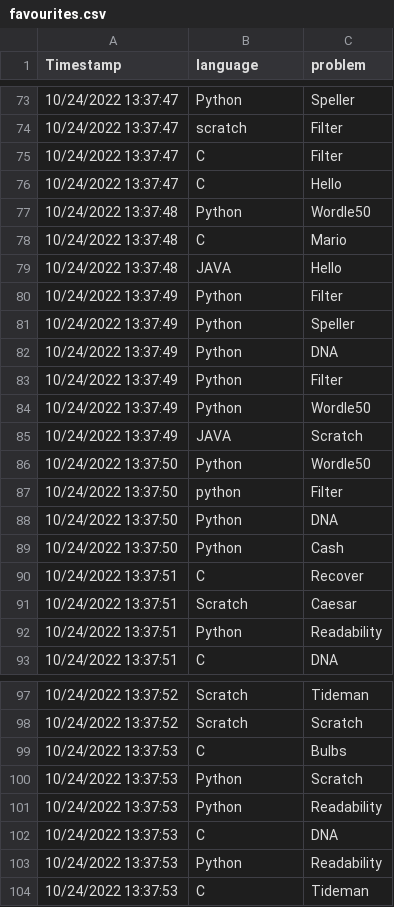
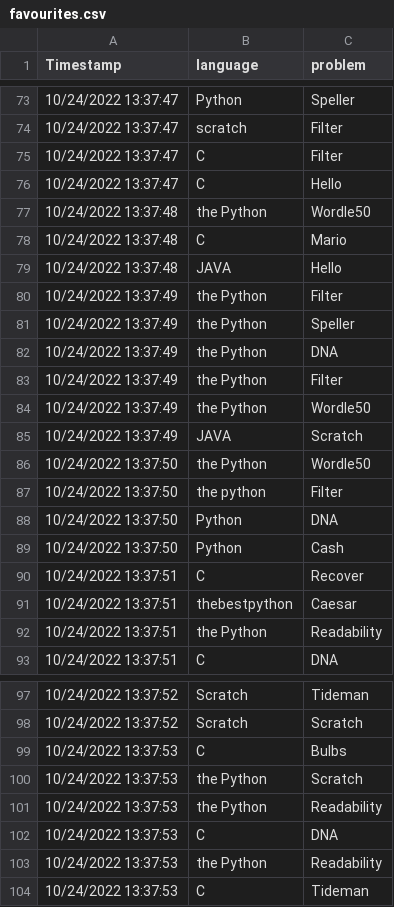
Before and after one commit to Petermwansa/PythonCS50, a CSV file: SQL/favourites.csv, drawn as a sheet; only a part is shown, gaps mark what is left out.

Commit message:
use regular expresions to clean up data

```diff
--- a/SQL/favourites.csv
+++ b/SQL/favourites.csv
@@ -76,13 +76,13 @@ Timestamp,language,problem
 10/24/2022 13:37:47,C,Hello
-10/24/2022 13:37:48,Python,Wordle50
+10/24/2022 13:37:48,the Python,Wordle50
 10/24/2022 13:37:48,C,Mario
 10/24/2022 13:37:48,JAVA,Hello
-10/24/2022 13:37:49,Python,Filter
-10/24/2022 13:37:49,Python,Speller
-10/24/2022 13:37:49,Python,DNA
-10/24/2022 13:37:49,Python,Filter
-10/24/2022 13:37:49,Python,Wordle50
+10/24/2022 13:37:49,the Python,Filter
+10/24/2022 13:37:49,the Python,Speller
+10/24/2022 13:37:49,the Python,DNA
+10/24/2022 13:37:49,the Python,Filter
+10/24/2022 13:37:49,the Python,Wordle50
 10/24/2022 13:37:49,JAVA,Scratch
-10/24/2022 13:37:50,Python,Wordle50
-10/24/2022 13:37:50,python,Filter
+10/24/2022 13:37:50,the Python,Wordle50
+10/24/2022 13:37:50,the python,Filter
 10/24/2022 13:37:50,Python,DNA
@@ -90,4 +90,4 @@ Timestamp,language,problem
 10/24/2022 13:37:51,C,Recover
-10/24/2022 13:37:51,Scratch,Caesar
-10/24/2022 13:37:51,Python,Readability
+10/24/2022 13:37:51,thebestpython,Caesar
+10/24/2022 13:37:51,the Python,Readability
 10/24/2022 13:37:51,C,DNA
@@ -99,6 +99,6 @@ Timestamp,language,problem
 10/24/2022 13:37:53,C,Bulbs
-10/24/2022 13:37:53,Python,Scratch
-10/24/2022 13:37:53,Python,Readability
+10/24/2022 13:37:53,the Python,Scratch
+10/24/2022 13:37:53,the Python,Readability
 10/24/2022 13:37:53,C,DNA
-10/24/2022 13:37:53,Python,Readability
+10/24/2022 13:37:53,the Python,Readability
 10/24/2022 13:37:53,C,Tideman
```
Also changed, not shown: 1 other file.
